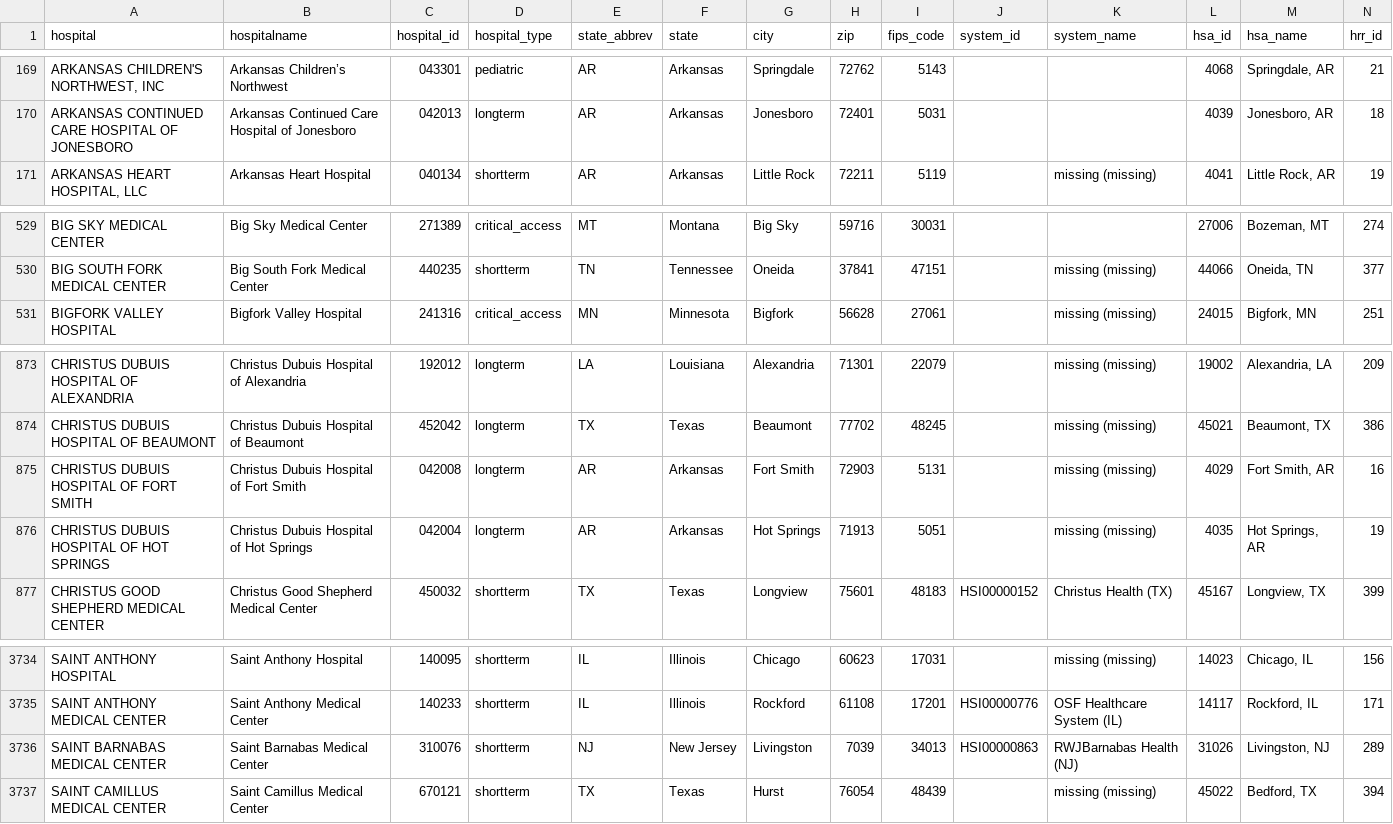
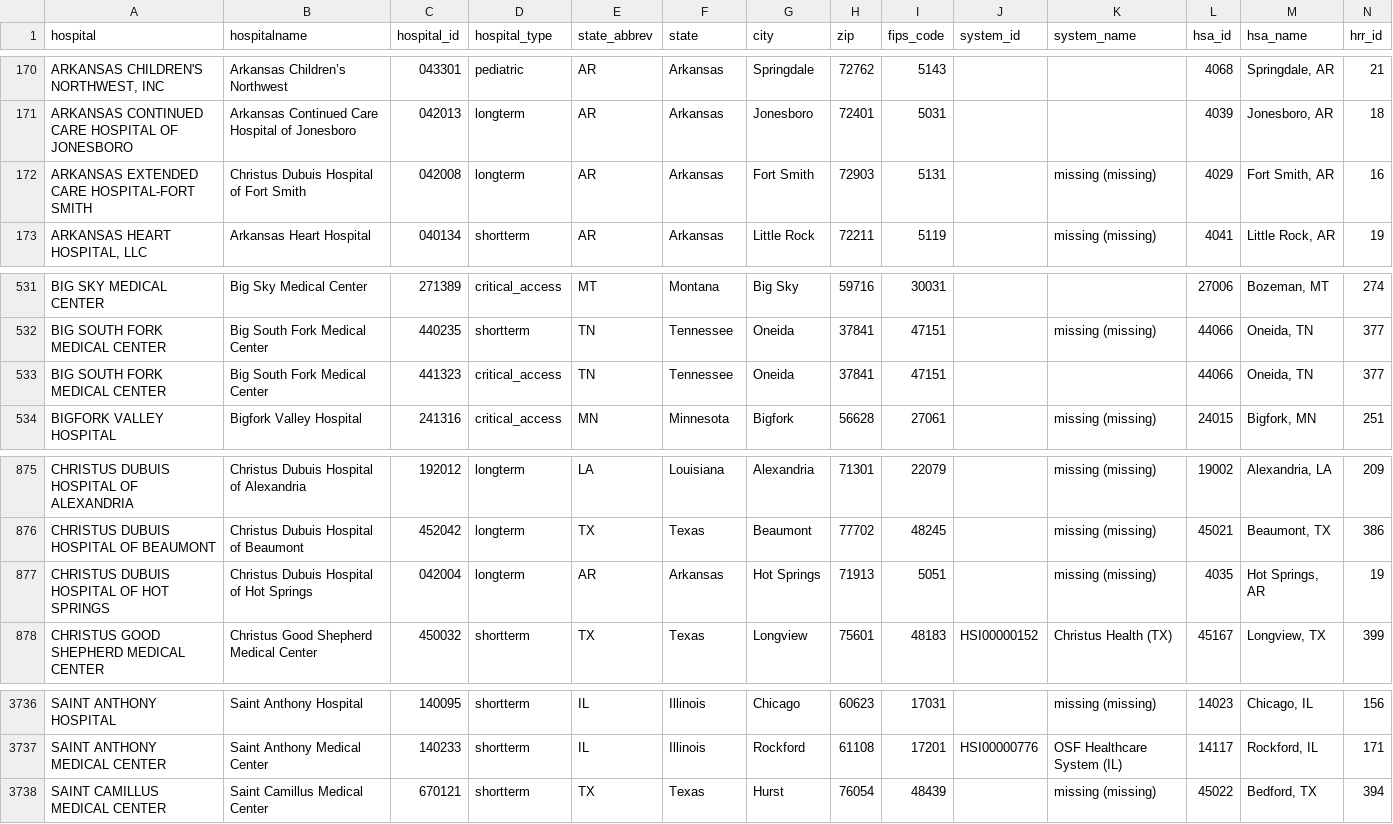
Before and after one commit to flixpar/covid-patient-redistribution-site, a CSV file: data/hhs_hospital_meta.csv, drawn as a sheet; only a part is shown, gaps mark what is left out; removed rows and columns are numbered as before the commit, all else as after; rows hold the shown columns only; the diff covers the shown part only; the diff names each change by its address in the sheet, - before the commit and + after, or states it on an @@ line.

```diff
--- a/data/hhs_hospital_meta.csv
+++ b/data/hhs_hospital_meta.csv
+row 172: ARKANSAS EXTENDED CARE HOSPITAL-FORT SMITH | Christus Dubuis Hospital of Fort Smith | 042008 | longterm | AR | Arkansas | Fort Smith | 72903 | 5131 |  | missing (missing) | 4029 | Fort Smith, AR | 16
+row 533: BIG SOUTH FORK MEDICAL CENTER | Big South Fork Medical Center | 441323 | critical_access | TN | Tennessee | Oneida | 37841 | 47151 |  |  | 44066 | Oneida, TN | 377
-row 875: CHRISTUS DUBUIS HOSPITAL OF FORT SMITH | Christus Dubuis Hospital of Fort Smith | 042008 | longterm | AR | Arkansas | Fort Smith | 72903 | 5131 |  | missing (missing) | 4029 | Fort Smith, AR | 16
-row 3736: SAINT BARNABAS MEDICAL CENTER | Saint Barnabas Medical Center | 310076 | shortterm | NJ | New Jersey | Livingston | 7039 | 34013 | HSI00000863 | RWJBarnabas Health (NJ) | 31026 | Livingston, NJ | 289
```
Also changed, not shown: 3 added rows and 2 removed rows elsewhere in this file, data/hhs_current_load.csv, 10 other files.
